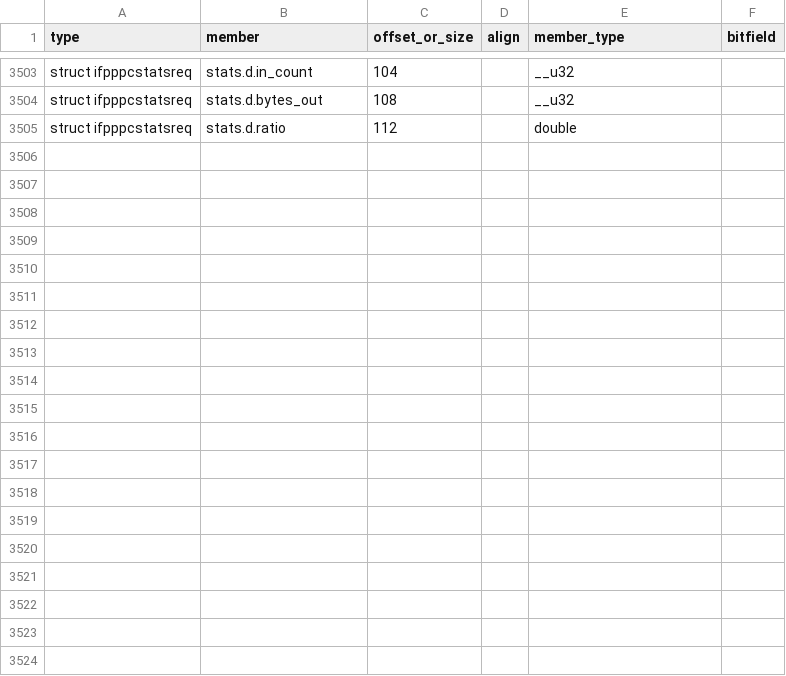
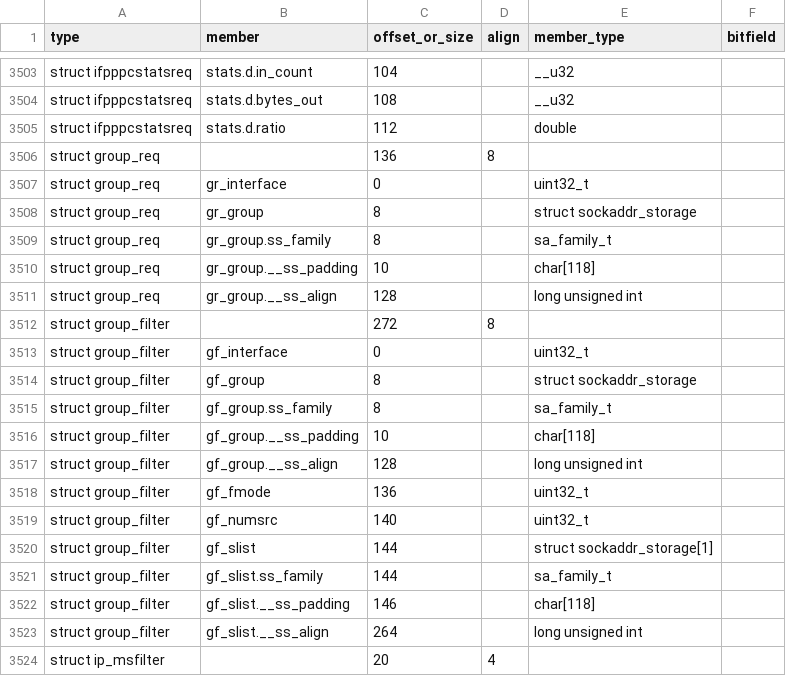
Before and after one commit to duskglow/libniji, a TSV file: spec/abi/layouts.tsv, drawn as a sheet; only a part is shown, gaps mark what is left out; the diff covers the shown part only; the diff names each change by its address in the sheet, - before the commit and + after, or states it on an @@ line.

```diff
--- a/spec/abi/layouts.tsv
+++ b/spec/abi/layouts.tsv
+row 3506: struct group_req |  | 136 | 8
+row 3507: struct group_req | gr_interface | 0 |  | uint32_t
+row 3508: struct group_req | gr_group | 8 |  | struct sockaddr_storage
+row 3509: struct group_req | gr_group.ss_family | 8 |  | sa_family_t
+row 3510: struct group_req | gr_group.__ss_padding | 10 |  | char[118]
+row 3511: struct group_req | gr_group.__ss_align | 128 |  | long unsigned int
+row 3512: struct group_filter |  | 272 | 8
+row 3513: struct group_filter | gf_interface | 0 |  | uint32_t
+row 3514: struct group_filter | gf_group | 8 |  | struct sockaddr_storage
+row 3515: struct group_filter | gf_group.ss_family | 8 |  | sa_family_t
+row 3516: struct group_filter | gf_group.__ss_padding | 10 |  | char[118]
+row 3517: struct group_filter | gf_group.__ss_align | 128 |  | long unsigned int
+row 3518: struct group_filter | gf_fmode | 136 |  | uint32_t
+row 3519: struct group_filter | gf_numsrc | 140 |  | uint32_t
+row 3520: struct group_filter | gf_slist | 144 |  | struct sockaddr_storage[1]
+row 3521: struct group_filter | gf_slist.ss_family | 144 |  | sa_family_t
+row 3522: struct group_filter | gf_slist.__ss_padding | 146 |  | char[118]
+row 3523: struct group_filter | gf_slist.__ss_align | 264 |  | long unsigned int
+row 3524: struct ip_msfilter |  | 20 | 4
```
Also changed, not shown: 18 added rows elsewhere in this file, spec/abi/enumerators.tsv, spec/abi/macros.tsv, 37 other files.
